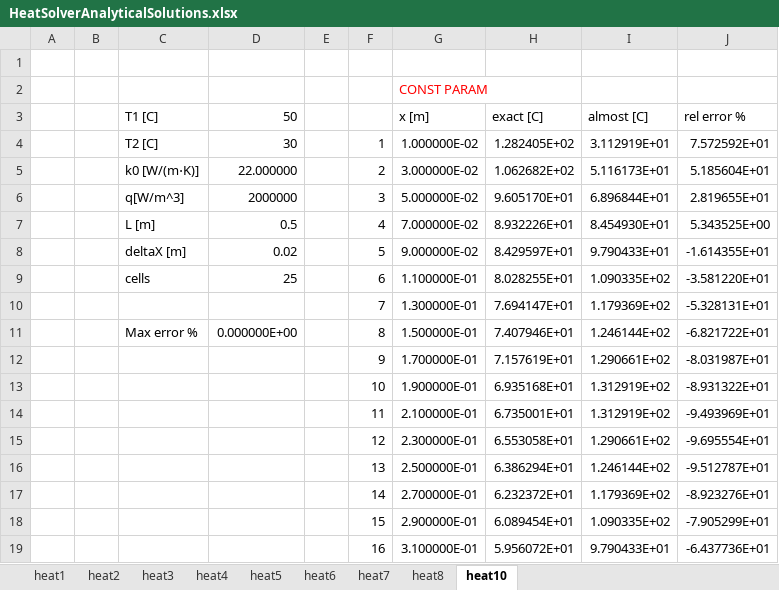
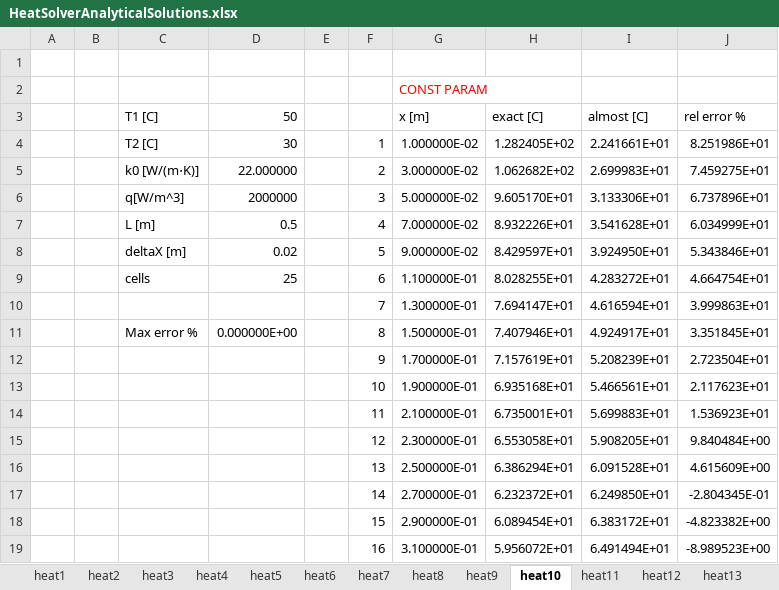
Before and after one commit to FrancisKhan/ALMOST, an Excel workbook: inputs/HeatSolverAnalyticalSolutions.xlsx, sheet heat10, drawn as a sheet; only a part is shown; values as stored, in another font and other column widths than the file's, no borders; charts and pictures not drawn; the diff covers the shown part only; the diff names each change by its address in the sheet, - before the commit and + after, or states it on an @@ line.

Commit message:
Fix bug related to interface conductivity and cylinder heat solver implementation

```diff
--- a/inputs/HeatSolverAnalyticalSolutions.xlsx (sheet heat10)
+++ b/inputs/HeatSolverAnalyticalSolutions.xlsx (sheet heat10)
+sheet tab: heat9
+sheet tab: heat11
+sheet tab: heat12
+sheet tab: heat13
-I4 (almost [C]): 3.112919E+01
+I4 (almost [C]): 2.241661E+01
-J4 (rel error %): 7.572592E+01
+J4 (rel error %): 8.251986E+01
-I5 (almost [C]): 5.116173E+01
+I5 (almost [C]): 2.699983E+01
-J5 (rel error %): 5.185604E+01
+J5 (rel error %): 7.459275E+01
-I6 (almost [C]): 6.896844E+01
+I6 (almost [C]): 3.133306E+01
-J6 (rel error %): 2.819655E+01
+J6 (rel error %): 6.737896E+01
-I7 (almost [C]): 8.454930E+01
+I7 (almost [C]): 3.541628E+01
-J7 (rel error %): 5.343525E+00
+J7 (rel error %): 6.034999E+01
-I8 (almost [C]): 9.790433E+01
+I8 (almost [C]): 3.924950E+01
-J8 (rel error %): -1.614355E+01
+J8 (rel error %): 5.343846E+01
-I9 (almost [C]): 1.090335E+02
+I9 (almost [C]): 4.283272E+01
-J9 (rel error %): -3.581220E+01
+J9 (rel error %): 4.664754E+01
-I10 (almost [C]): 1.179369E+02
+I10 (almost [C]): 4.616594E+01
-J10 (rel error %): -5.328131E+01
+J10 (rel error %): 3.999863E+01
-I11 (almost [C]): 1.246144E+02
+I11 (almost [C]): 4.924917E+01
-J11 (rel error %): -6.821722E+01
+J11 (rel error %): 3.351845E+01
-I12 (almost [C]): 1.290661E+02
+I12 (almost [C]): 5.208239E+01
-J12 (rel error %): -8.031987E+01
+J12 (rel error %): 2.723504E+01
-I13 (almost [C]): 1.312919E+02
+I13 (almost [C]): 5.466561E+01
-J13 (rel error %): -8.931322E+01
+J13 (rel error %): 2.117623E+01
-I14 (almost [C]): 1.312919E+02
+I14 (almost [C]): 5.699883E+01
-J14 (rel error %): -9.493969E+01
+J14 (rel error %): 1.536923E+01
-I15 (almost [C]): 1.290661E+02
+I15 (almost [C]): 5.908205E+01
-J15 (rel error %): -9.695554E+01
+J15 (rel error %): 9.840484E+00
-I16 (almost [C]): 1.246144E+02
+I16 (almost [C]): 6.091528E+01
-J16 (rel error %): -9.512787E+01
+J16 (rel error %): 4.615609E+00
-I17 (almost [C]): 1.179369E+02
+I17 (almost [C]): 6.249850E+01
-J17 (rel error %): -8.923276E+01
+J17 (rel error %): -2.804345E-01
-I18 (almost [C]): 1.090335E+02
+I18 (almost [C]): 6.383172E+01
-J18 (rel error %): -7.905299E+01
+J18 (rel error %): -4.823382E+00
-I19 (almost [C]): 9.790433E+01
+I19 (almost [C]): 6.491494E+01
-J19 (rel error %): -6.437736E+01
+J19 (rel error %): -8.989523E+00
```
Also changed, not shown: 13 edited cells elsewhere in this sheet, sheet heat8, other sheet tabs, charts or pictures, 9 other files.
